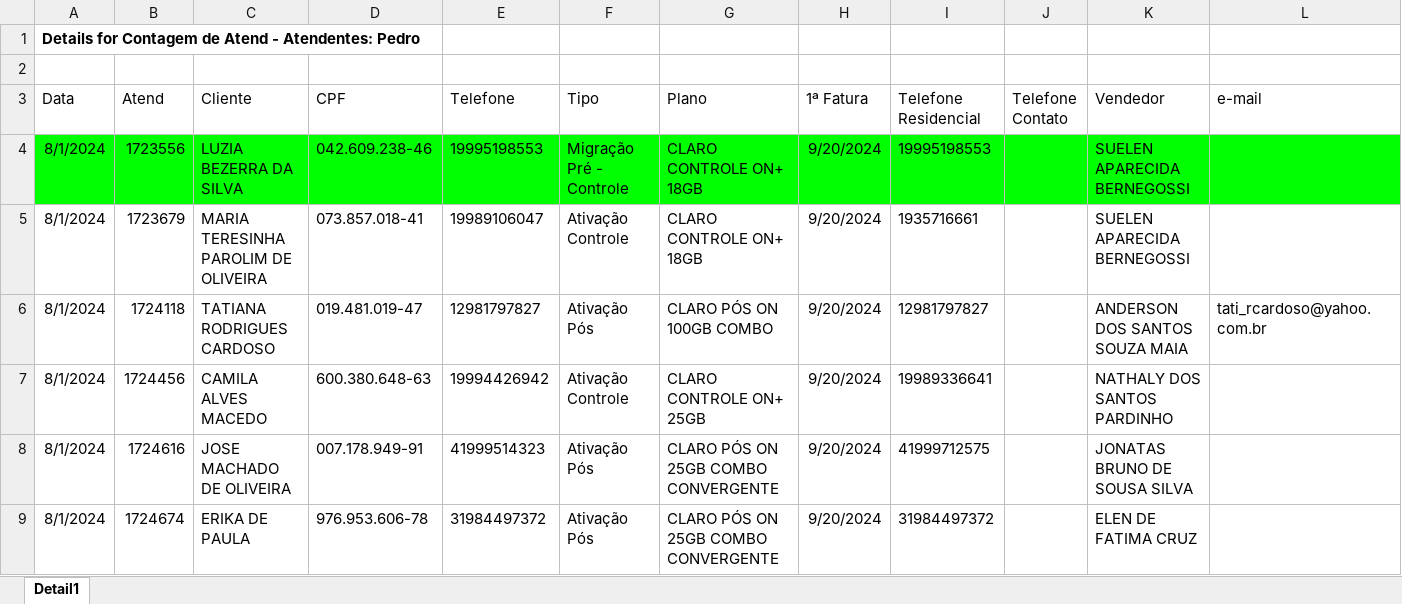
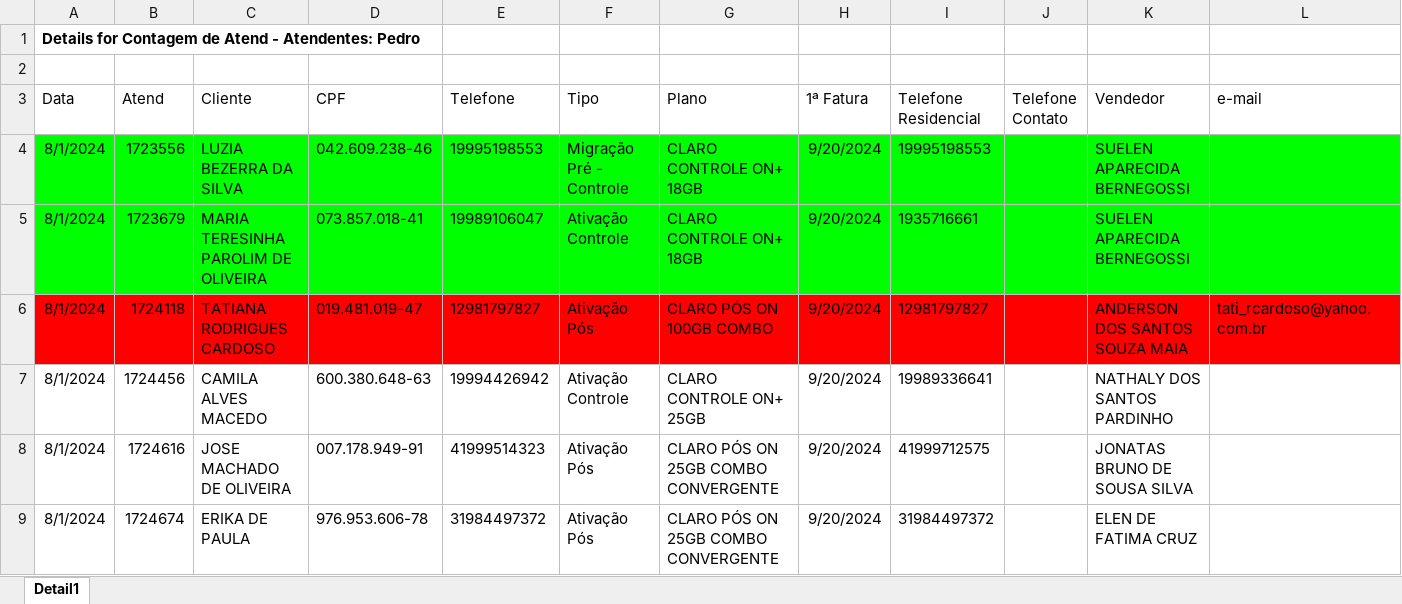
Before and after one commit to PedroRyanMagalhaes/PyautoguiVersaoFinal, an Excel workbook: 20SetembroAtualizada.xlsx, sheet Detail1, drawn as a sheet; only a part is shown; values as stored, in another font and other column widths than the file's, no borders; table styles not drawn; the diff covers the shown part only; the diff names each change by its address in the sheet, - before the commit and + after, or states it on an @@ line.

```diff
--- a/20SetembroAtualizada.xlsx (sheet Detail1)
+++ b/20SetembroAtualizada.xlsx (sheet Detail1)
-A5:L5 fill: none
+A5:L5 fill: #00FF00
-A6:L6 fill: none
+A6:L6 fill: #FF0000
```
Also changed, not shown: cell formats elsewhere in this sheet, 20 other files.
